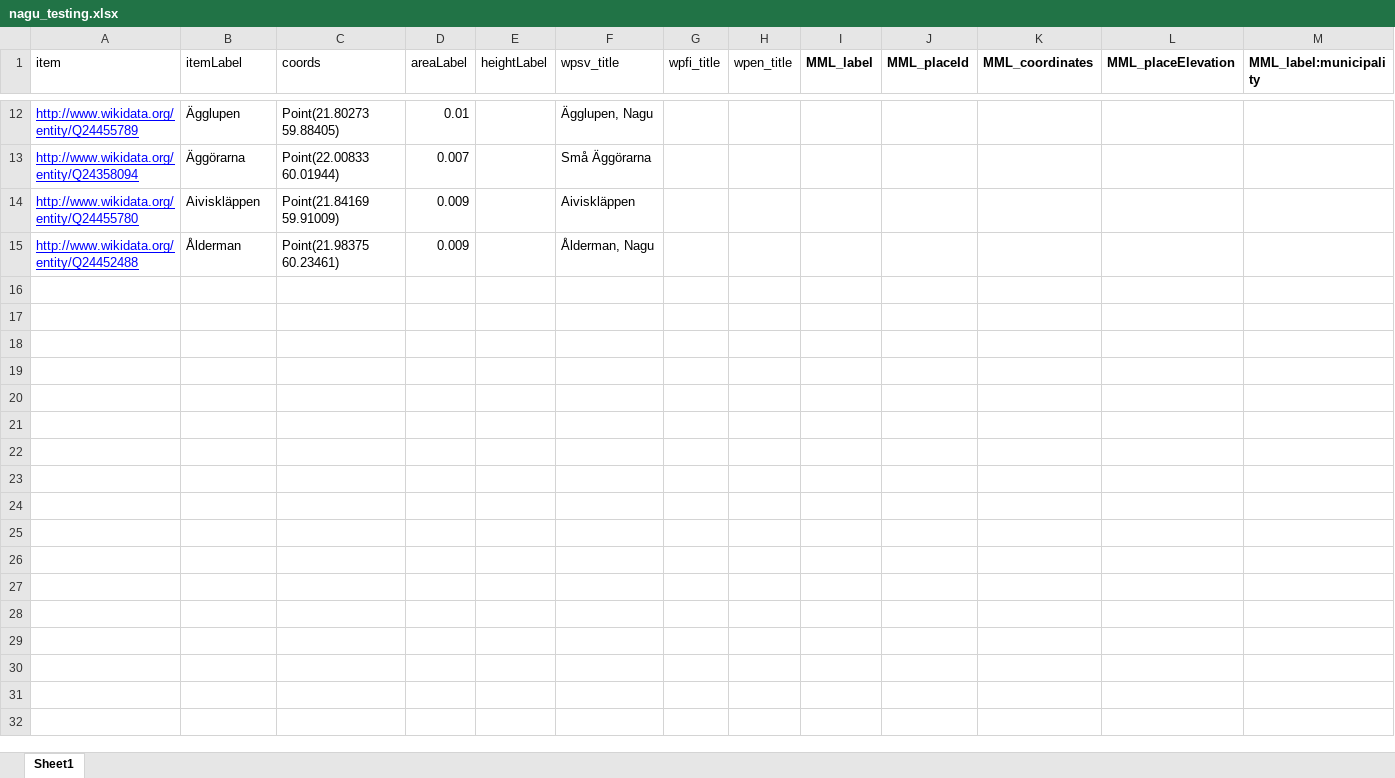
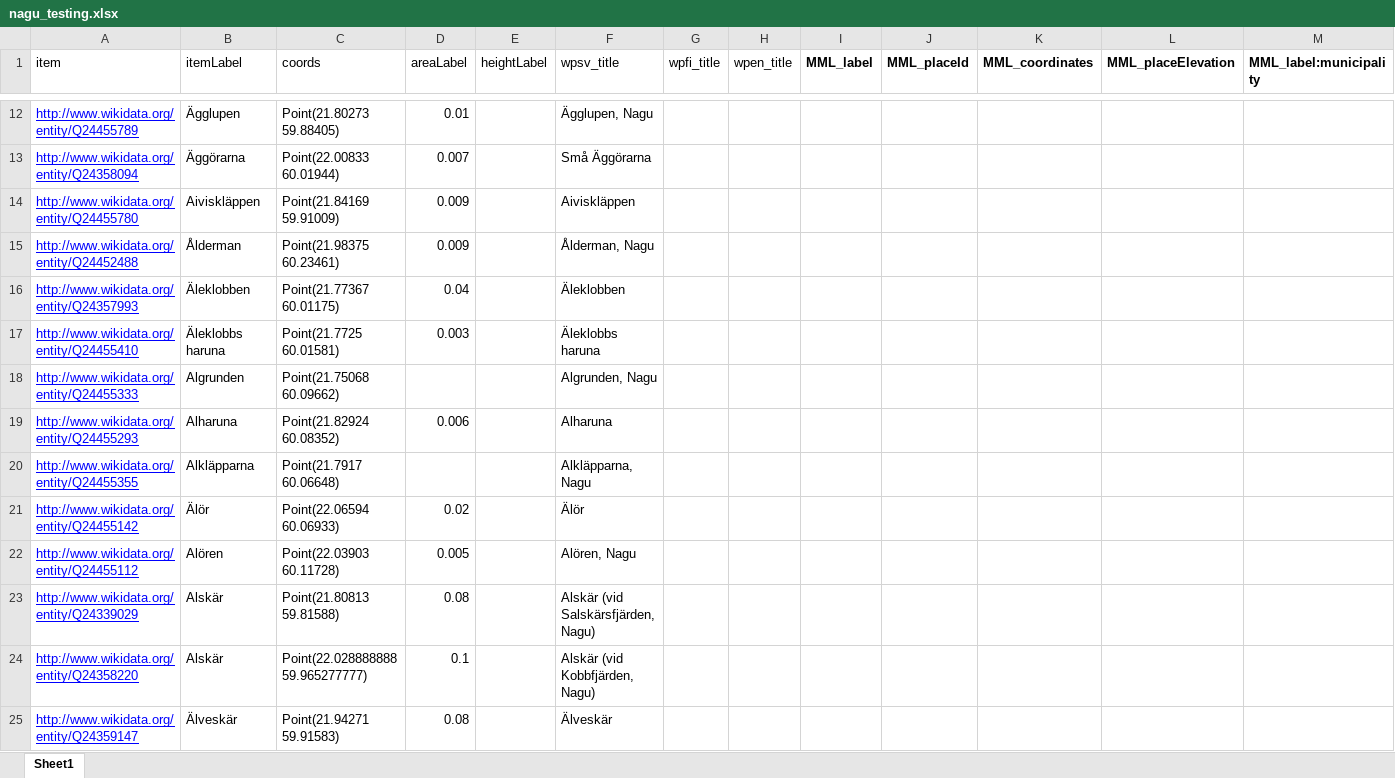
Before and after one commit to Cqsi/projekt-fredrika, an Excel workbook: excel/nagu_testing.xlsx, sheet Sheet1, drawn as a sheet; only a part is shown, gaps mark what is left out; values as stored, in another font and other column widths than the file's, no borders; the diff names each change by its address in the sheet, - before the commit and + after, or states it on an @@ line.

```diff
--- a/excel/nagu_testing.xlsx (sheet Sheet1)
+++ b/excel/nagu_testing.xlsx (sheet Sheet1)
+row 16: http://www.wikidata.org/entity/Q24357993 | Äleklobben | Point(21.77367 60.01175) | 0.04 |  | Äleklobben
+row 17: http://www.wikidata.org/entity/Q24455410 | Äleklobbs haruna | Point(21.7725 60.01581) | 0.003 |  | Äleklobbs haruna
+row 18: http://www.wikidata.org/entity/Q24455333 | Algrunden | Point(21.75068 60.09662) |  |  | Algrunden, Nagu
+row 19: http://www.wikidata.org/entity/Q24455293 | Alharuna | Point(21.82924 60.08352) | 0.006 |  | Alharuna
+row 20: http://www.wikidata.org/entity/Q24455355 | Alkläpparna | Point(21.7917 60.06648) |  |  | Alkläpparna, Nagu
+row 21: http://www.wikidata.org/entity/Q24455142 | Älör | Point(22.06594 60.06933) | 0.02 |  | Älör
+row 22: http://www.wikidata.org/entity/Q24455112 | Alören | Point(22.03903 60.11728) | 0.005 |  | Alören, Nagu
+row 23: http://www.wikidata.org/entity/Q24339029 | Alskär | Point(21.80813 59.81588) | 0.08 |  | Alskär (vid Salskärsfjärden, Nagu)
+row 24: http://www.wikidata.org/entity/Q24358220 | Alskär | Point(22.028888888 59.965277777) | 0.1 |  | Alskär (vid Kobbfjärden, Nagu)
+row 25: http://www.wikidata.org/entity/Q24359147 | Älveskär | Point(21.94271 59.91583) | 0.08 |  | Älveskär
```
Also changed, not shown: excel/edited_nagu.xlsx, 1 other file.
